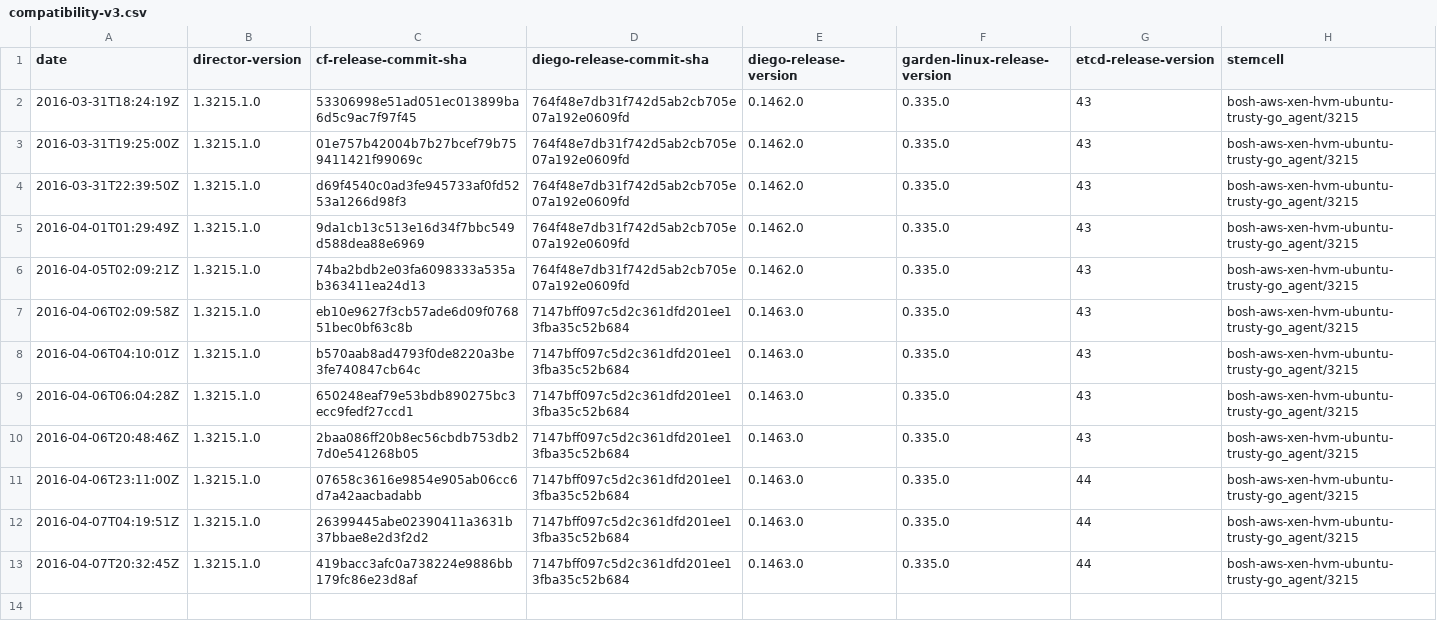
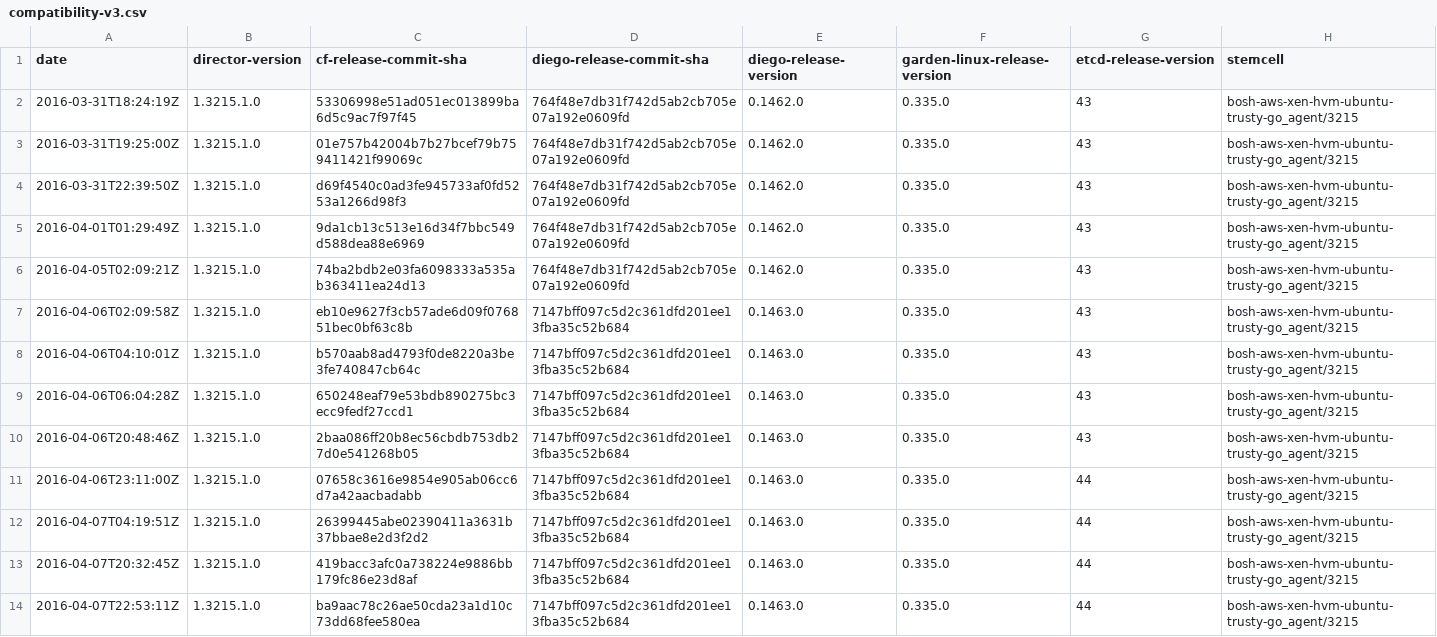
Before and after one commit to cloudfoundry-attic/diego-cf-compatibility, a CSV file: compatibility-v3.csv, drawn as a sheet; the diff names each change by its address in the sheet, - before the commit and + after, or states it on an @@ line.

Commit message:
Update compatibility-v3.csv

```diff
--- a/compatibility-v3.csv
+++ b/compatibility-v3.csv
+row 14: 2016-04-07T22:53:11Z | 1.3215.1.0 | ba9aac78c26ae50cda23a1d10c73dd68fee580ea | 7147bff097c5d2c361dfd201ee13fba35c52b684 | 0.1463.0 | 0.335.0 | 44 | bosh-aws-xen-hvm-ubuntu-trusty-go_agent/3215
```
